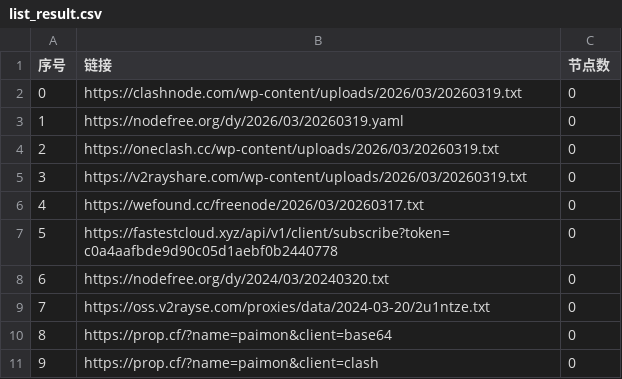
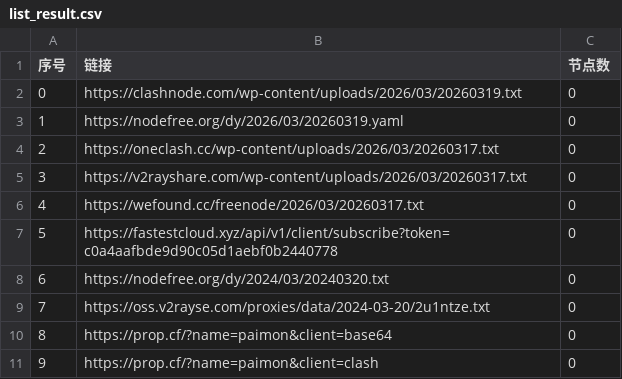
Before and after one commit to liuhtt/AutoMergePublicNodes, a CSV file: list_result.csv, drawn as a sheet; only a part is shown.

```diff
--- a/list_result.csv
+++ b/list_result.csv
@@ -3,4 +3,4 @@
 1,https://nodefree.org/dy/2026/03/20260319.yaml,0
-2,https://oneclash.cc/wp-content/uploads/2026/03/20260319.txt,0
-3,https://v2rayshare.com/wp-content/uploads/2026/03/20260319.txt,0
+2,https://oneclash.cc/wp-content/uploads/2026/03/20260317.txt,0
+3,https://v2rayshare.com/wp-content/uploads/2026/03/20260317.txt,0
 4,https://wefound.cc/freenode/2026/03/20260317.txt,0
```
Also changed, not shown: 4 other files.
